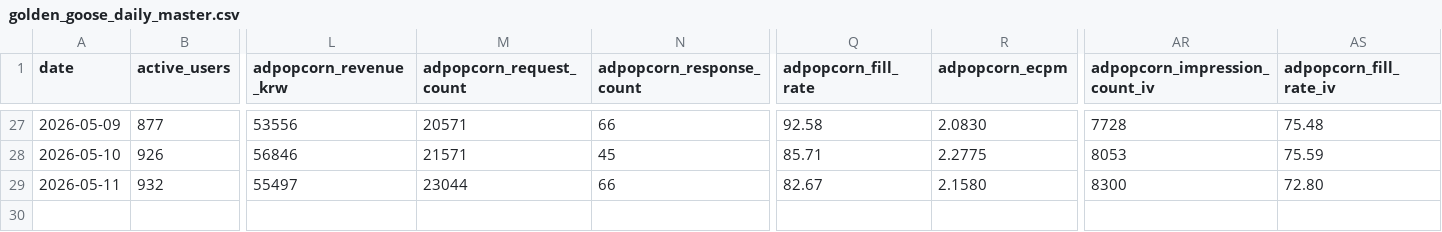
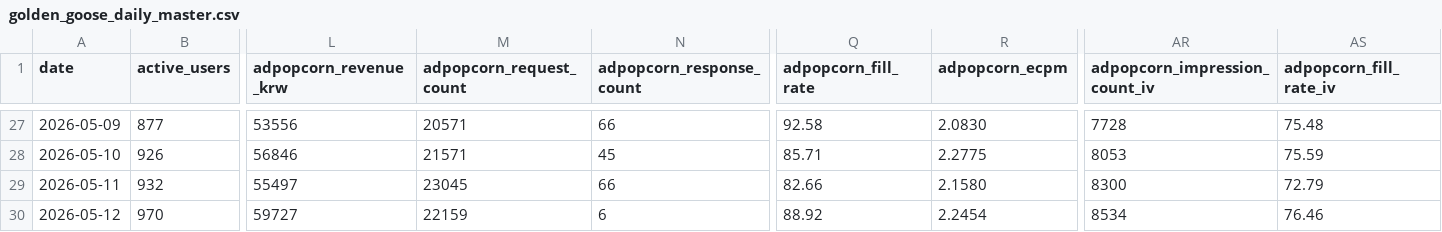
Before and after one commit to dongwonlee222/golden-goose-report, a CSV file: golden_goose_daily_master.csv, drawn as a sheet; only a part is shown, gaps mark what is left out; rows hold the shown columns only; the diff names each change by its address in the sheet, - before the commit and + after, or states it on an @@ line.

Commit message:
Update daily data through 2026-05-12

```diff
--- a/golden_goose_daily_master.csv
+++ b/golden_goose_daily_master.csv
-M29 (adpopcorn_request_count): 23044
+M29 (adpopcorn_request_count): 23045
-Q29 (adpopcorn_fill_rate): 82.67
+Q29 (adpopcorn_fill_rate): 82.66
-AS29 (adpopcorn_fill_rate_iv): 72.80
+AS29 (adpopcorn_fill_rate_iv): 72.79
+row 30: 2026-05-12 | 970 | 59727 | 22159 | 6 | 88.92 | 2.2454 | 8534 | 76.46
```
Also changed, not shown: golden_goose_daily_sheet_view.csv, 2 other files.
